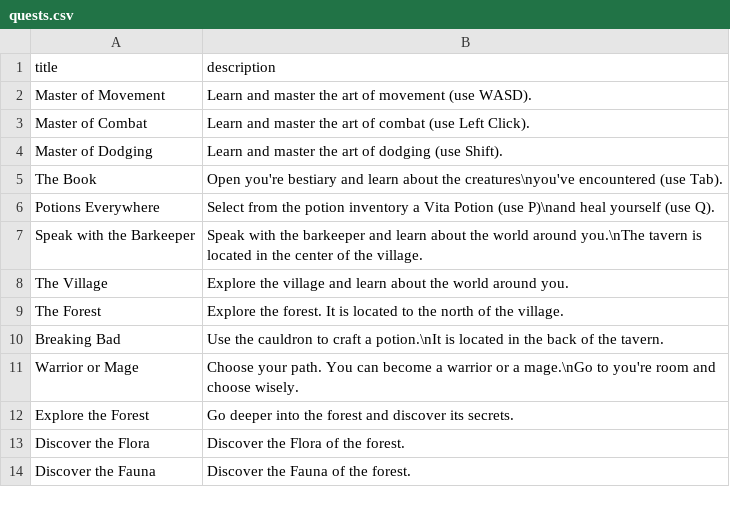
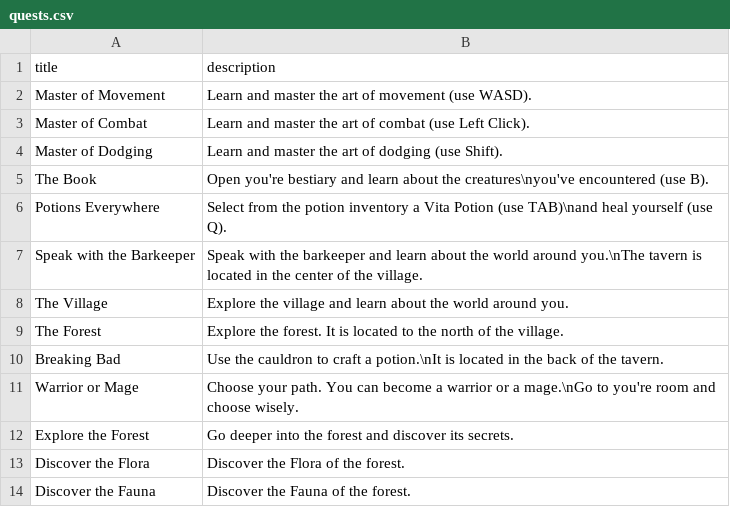
Before and after one commit to Pistachio-Studios/Puddles-Legacy, a CSV file: bin/quests.csv, drawn as a sheet.

Commit message:
small fix quests

```diff
--- a/bin/quests.csv
+++ b/bin/quests.csv
@@ -4,4 +4,4 @@ Master of Combat,Learn and master the art of combat (use Left Click).
 Master of Dodging,Learn and master the art of dodging (use Shift).
-The Book,Open you're bestiary and learn about the creatures\nyou've encountered (use Tab).
-Potions Everywhere,Select from the potion inventory a Vita Potion (use P)\nand heal yourself (use Q).
+The Book,Open you're bestiary and learn about the creatures\nyou've encountered (use B).
+Potions Everywhere,Select from the potion inventory a Vita Potion (use TAB)\nand heal yourself (use Q).
 Speak with the Barkeeper,Speak with the barkeeper and learn about the world around you.\nThe tavern is located in the center of the village.
```
Also changed, not shown: 2 other files.
